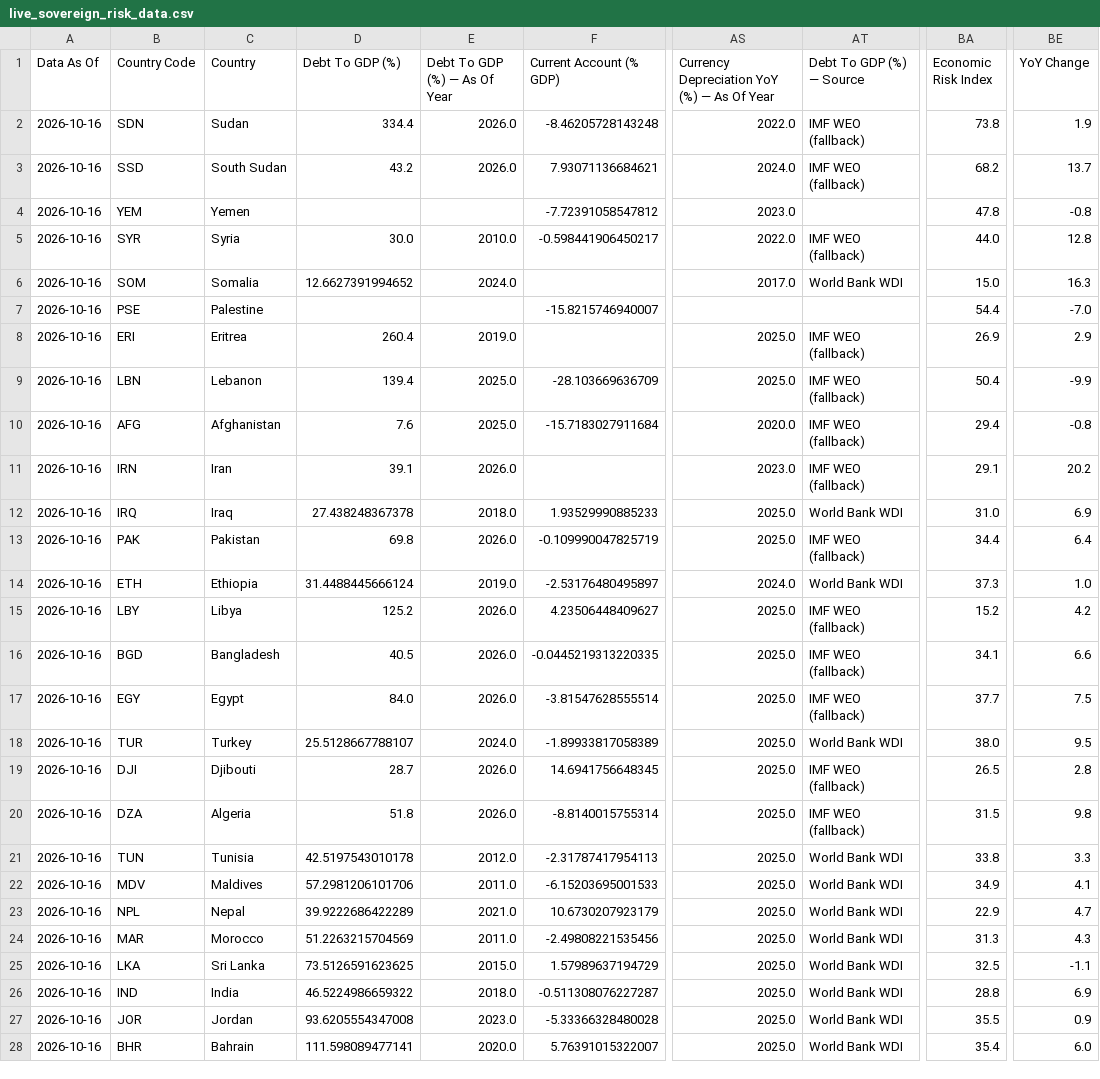
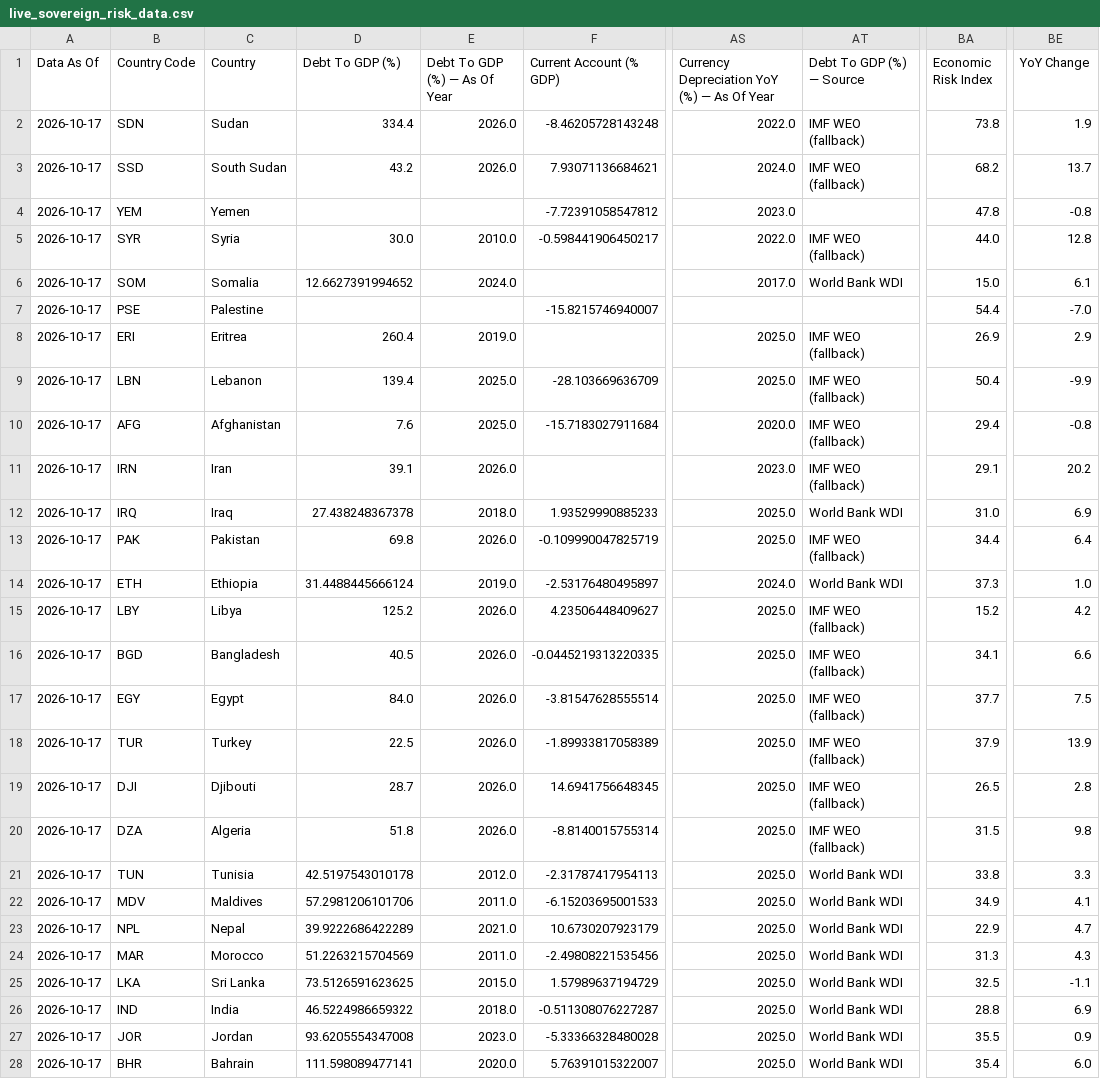
Before and after one commit to rafaywaqar2004-lang/overeign-risk-index, a CSV file: live_sovereign_risk_data.csv, drawn as a sheet; only a part is shown, gaps mark what is left out; the diff covers the shown part only; the diff names each change by its address in the sheet, - before the commit and + after, or states it on an @@ line.

```diff
--- a/live_sovereign_risk_data.csv
+++ b/live_sovereign_risk_data.csv
-A2:A28 (Data As Of): 2026-10-16
+A2:A28 (Data As Of): 2026-10-17
-BE6 (YoY Change): 16.3
+BE6 (YoY Change): 6.1
-D18 (Debt To GDP (%)): 25.5128667788107
+D18 (Debt To GDP (%)): 22.5
-E18 (Debt To GDP (%) — As Of Year): 2024.0
+E18 (Debt To GDP (%) — As Of Year): 2026.0
-AT18 (Debt To GDP (%) — Source): World Bank WDI
+AT18 (Debt To GDP (%) — Source): IMF WEO (fallback)
-BA18 (Economic Risk Index): 38.0
+BA18 (Economic Risk Index): 37.9
-BE18 (YoY Change): 9.5
+BE18 (YoY Change): 13.9
```
Also changed, not shown: 9 edited cells elsewhere in this file, driver_history.csv, raw_data.csv, 5 other files.
